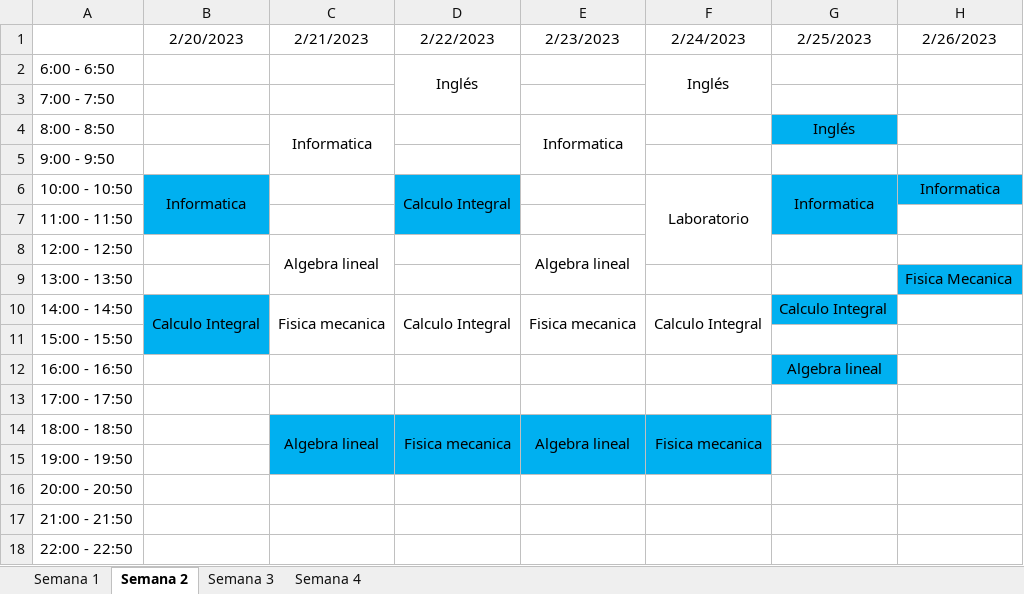
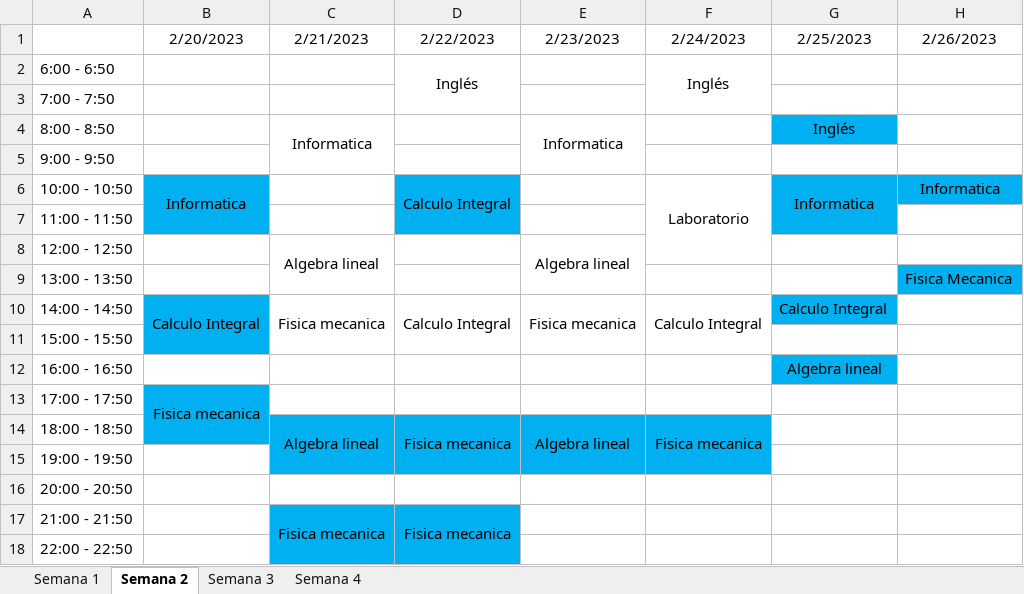
Before and after one commit to CamiloPenaloza/AgendaAcademica, an Excel workbook: Agenda academica.xlsx, sheet Semana 2, drawn as a sheet; values as stored, in another font and other column widths than the file's, no borders; the diff names each change by its address in the sheet, - before the commit and + after, or states it on an @@ line.

```diff
--- a/Agenda academica.xlsx (sheet Semana 2)
+++ b/Agenda academica.xlsx (sheet Semana 2)
-B13 (2/20/2023): (empty)
+B13 (2/20/2023): Fisica mecanica
-B13:B14 fill: none
+B13:B14 fill: #00B0F0
+B13:B14 merged
-C17 (2/21/2023): (empty)
+C17 (2/21/2023): Fisica mecanica
-C17:D18 fill: none
+C17:D18 fill: #00B0F0
+C17:C18 merged
-D17 (2/22/2023): (empty)
+D17 (2/22/2023): Fisica mecanica
+D17:D18 merged
```
Also changed, not shown: sheet Semana 1.
